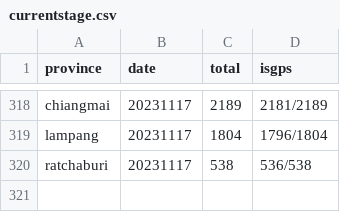
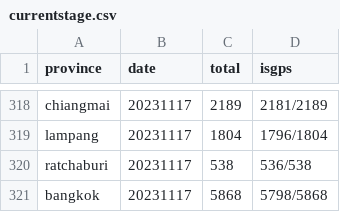
Before and after one commit to phawitb/crawler-led3-window, a CSV file: currentstage.csv, drawn as a sheet; only a part is shown, gaps mark what is left out.

Commit message:
Update currentstage.csv

```diff
--- a/currentstage.csv
+++ b/currentstage.csv
@@ -320 +320,2 @@ lampang,20231117,1804,1796/1804
 ratchaburi,20231117,538,536/538
+bangkok,20231117,5868,5798/5868
```
